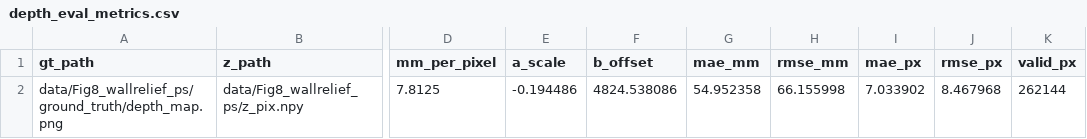
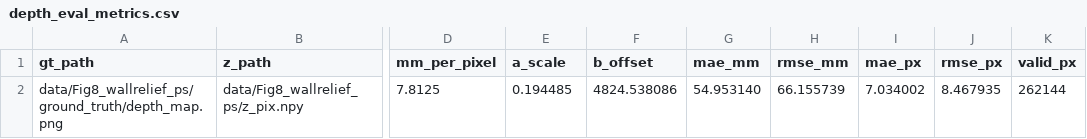
Before and after one commit to MrzAhmadi/bilateral_normal_integration_testing, a CSV file: data/Fig8_wallrelief_ps/eval_results/depth_eval_metrics.csv, drawn as a sheet; only a part is shown, gaps mark what is left out; the diff names each change by its address in the sheet, - before the commit and + after, or states it on an @@ line.

```diff
--- a/data/Fig8_wallrelief_ps/eval_results/depth_eval_metrics.csv
+++ b/data/Fig8_wallrelief_ps/eval_results/depth_eval_metrics.csv
-E2 (a_scale): -0.194486
+E2 (a_scale): 0.194485
-G2 (mae_mm): 54.952358
+G2 (mae_mm): 54.953140
-H2 (rmse_mm): 66.155998
+H2 (rmse_mm): 66.155739
-I2 (mae_px): 7.033902
+I2 (mae_px): 7.034002
-J2 (rmse_px): 8.467968
+J2 (rmse_px): 8.467935
```
Also changed, not shown: 14 other files.
